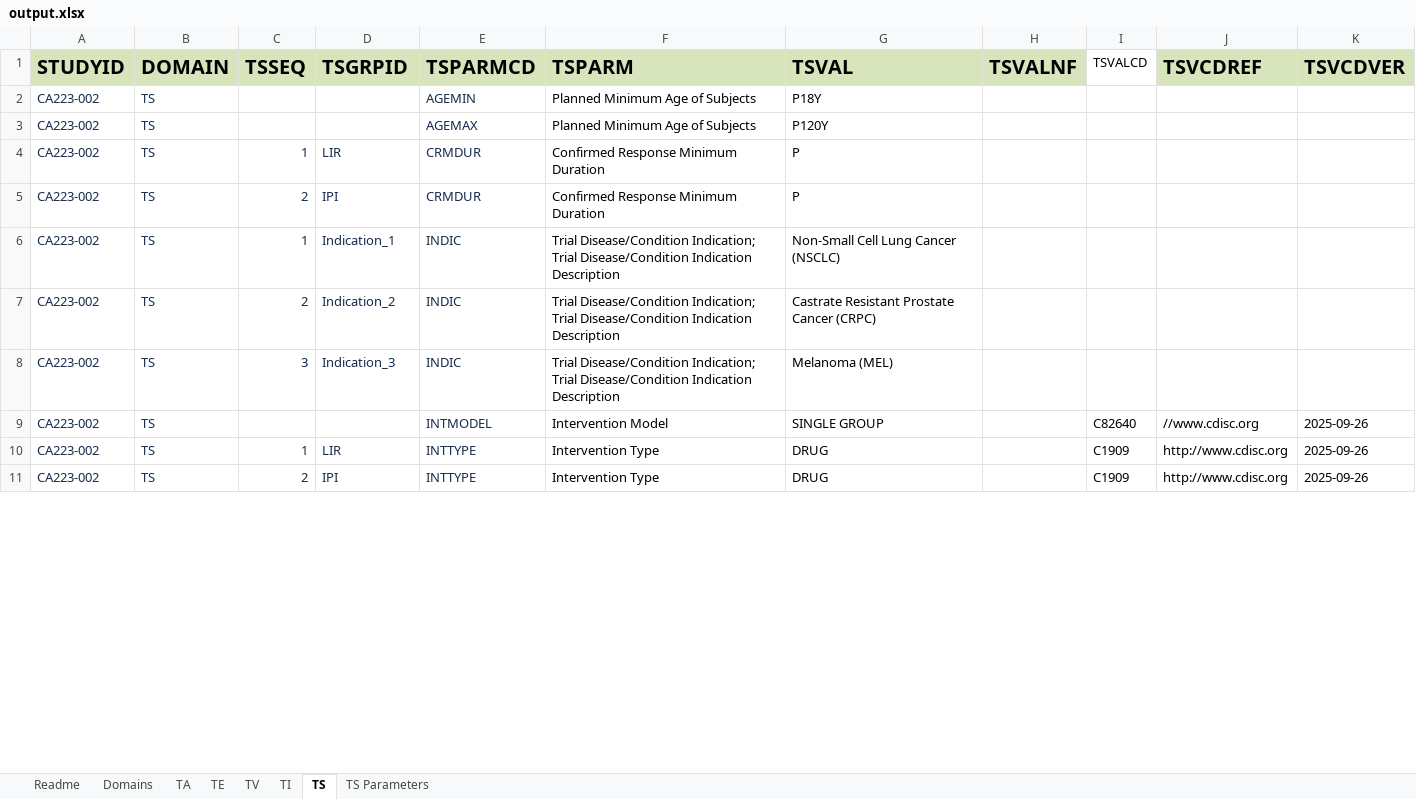
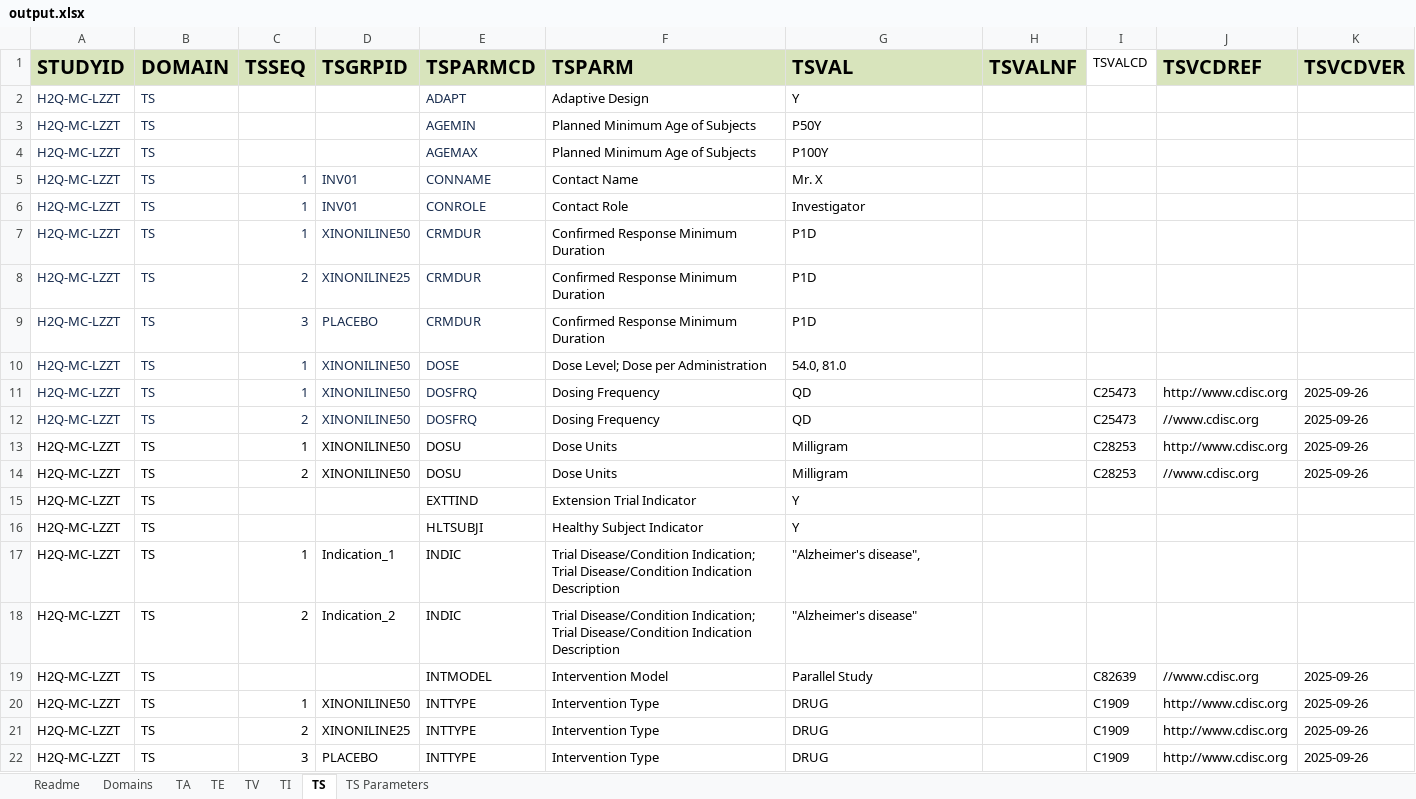
Before and after one commit to ClinLine/USDM_SDTM_mapper, an Excel workbook: Output/output.xlsx, sheet TS, drawn as a sheet; only a part is shown; values as stored, in another font and other column widths than the file's, no borders; removed rows and columns are numbered as before the commit, all else as after; the diff covers the shown part only; the diff names each change by its address in the sheet, - before the commit and + after, or states it on an @@ line.

```diff
--- a/Output/output.xlsx (sheet TS)
+++ b/Output/output.xlsx (sheet TS)
+row 2: H2Q-MC-LZZT | TS |  |  | ADAPT | Adaptive Design | Y
-A3:A4 (STUDYID): CA223-002
+A3:A4 (STUDYID): H2Q-MC-LZZT
-G3 (TSVAL): P18Y
+G3 (TSVAL): P50Y
-G4 (TSVAL): P120Y
+G4 (TSVAL): P100Y
+row 5: H2Q-MC-LZZT | TS | 1 | INV01 | CONNAME | Contact Name | Mr. X
+row 6: H2Q-MC-LZZT | TS | 1 | INV01 | CONROLE | Contact Role | Investigator
-A7:A8 (STUDYID): CA223-002
+A7:A8 (STUDYID): H2Q-MC-LZZT
-D7 (TSGRPID): LIR
+D7 (TSGRPID): XINONILINE50
-G7:G8 (TSVAL): P
+G7:G8 (TSVAL): P1D
-D8 (TSGRPID): IPI
+D8 (TSGRPID): XINONILINE25
+row 9: H2Q-MC-LZZT | TS | 3 | PLACEBO | CRMDUR | Confirmed Response Minimum Duration | P1D
+row 10: H2Q-MC-LZZT | TS | 1 | XINONILINE50 | DOSE | Dose Level; Dose per Administration | 54.0, 81.0
+row 11: H2Q-MC-LZZT | TS | 1 | XINONILINE50 | DOSFRQ | Dosing Frequency | QD |  | C25473 | http://www.cdisc.org | 2025-09-26
+row 12: H2Q-MC-LZZT | TS | 2 | XINONILINE50 | DOSFRQ | Dosing Frequency | QD |  | C25473 | //www.cdisc.org | 2025-09-26
+row 13: H2Q-MC-LZZT | TS | 1 | XINONILINE50 | DOSU | Dose Units | Milligram |  | C28253 | http://www.cdisc.org | 2025-09-26
+row 14: H2Q-MC-LZZT | TS | 2 | XINONILINE50 | DOSU | Dose Units | Milligram |  | C28253 | //www.cdisc.org | 2025-09-26
+row 15: H2Q-MC-LZZT | TS |  |  | EXTTIND | Extension Trial Indicator | Y
+row 16: H2Q-MC-LZZT | TS |  |  | HLTSUBJI | Healthy Subject Indicator | Y
-A17:A18 (STUDYID): CA223-002
+A17:A18 (STUDYID): H2Q-MC-LZZT
-A17:E18 text colour: #172B4D
+A17:E18 text colour: black
-G17 (TSVAL): Non-Small Cell Lung Cancer (NSCLC)
+G17 (TSVAL): "Alzheimer's disease",
-G18 (TSVAL): Castrate Resistant Prostate Cancer (CRPC)
+G18 (TSVAL): "Alzheimer's disease"
-row 8: CA223-002 | TS | 3 | Indication_3 | INDIC | Trial Disease/Condition Indication; Trial Disease/Condition Indication Description | Melanoma (MEL)
-A19:A21 (STUDYID): CA223-002
+A19:A21 (STUDYID): H2Q-MC-LZZT
-A19:B19 text colour: #172B4D
+A19:B19 text colour: black
-E19 text colour: #172B4D
+E19 text colour: black
-G19 (TSVAL): SINGLE GROUP
+G19 (TSVAL): Parallel Study
-I19 (TSVALCD): C82640
+I19 (TSVALCD): C82639
-A20:E21 text colour: #172B4D
+A20:E21 text colour: black
-D20 (TSGRPID): LIR
+D20 (TSGRPID): XINONILINE50
-D21 (TSGRPID): IPI
+D21 (TSGRPID): XINONILINE25
+row 22: H2Q-MC-LZZT | TS | 3 | PLACEBO | INTTYPE | Intervention Type | DRUG |  | C1909 | http://www.cdisc.org | 2025-09-26
```
Also changed, not shown: 16 added rows, 2 removed rows, 28 edited cells and cell formats elsewhere in this sheet, sheet TV, sheet TI, sheet TA, sheet TS Parameters, sheet TE, Maps/sdtm_mapping_paths.xlsx, 8 other files.
